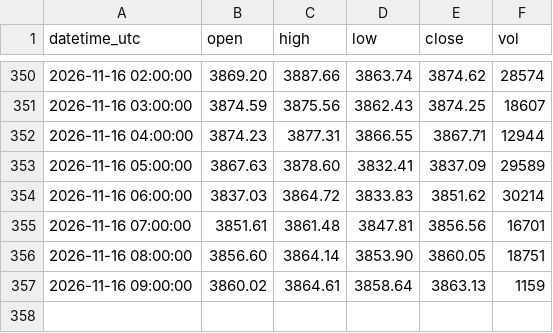
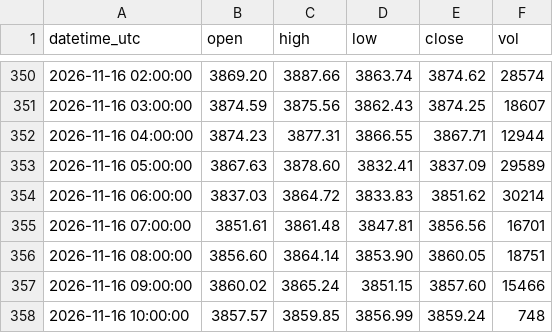
Before and after one commit to sxy999215/xauusd-market-data, a CSV file: data/xauusd_1h.csv, drawn as a sheet; only a part is shown, gaps mark what is left out.

Commit message:
Hourly gold K-line update 1/1 (latest 2026-11-16 10:02:00 UTC)

```diff
--- a/data/xauusd_1h.csv
+++ b/data/xauusd_1h.csv
@@ -356,2 +356,3 @@ datetime_utc,open,high,low,close,vol
 2026-11-16 08:00:00,3856.60,3864.14,3853.90,3860.05,18751
-2026-11-16 09:00:00,3860.02,3864.61,3858.64,3863.13,1159
+2026-11-16 09:00:00,3860.02,3865.24,3851.15,3857.60,15466
+2026-11-16 10:00:00,3857.57,3859.85,3856.99,3859.24,748
```
